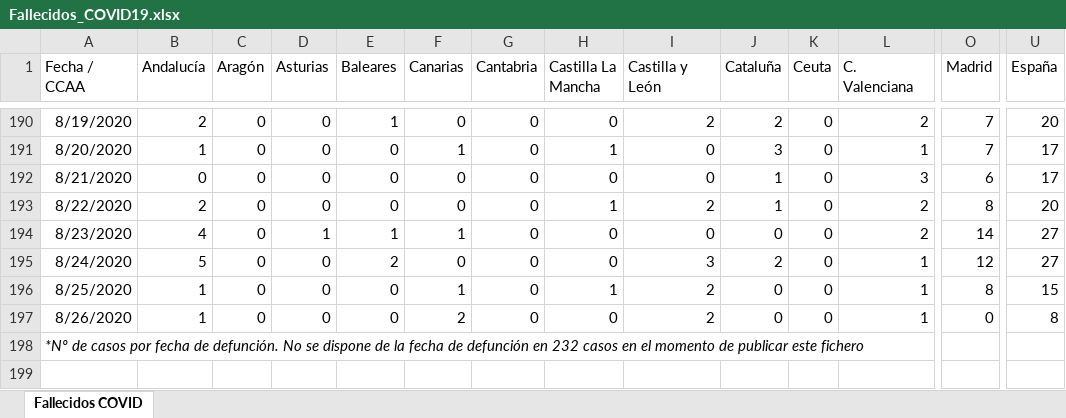
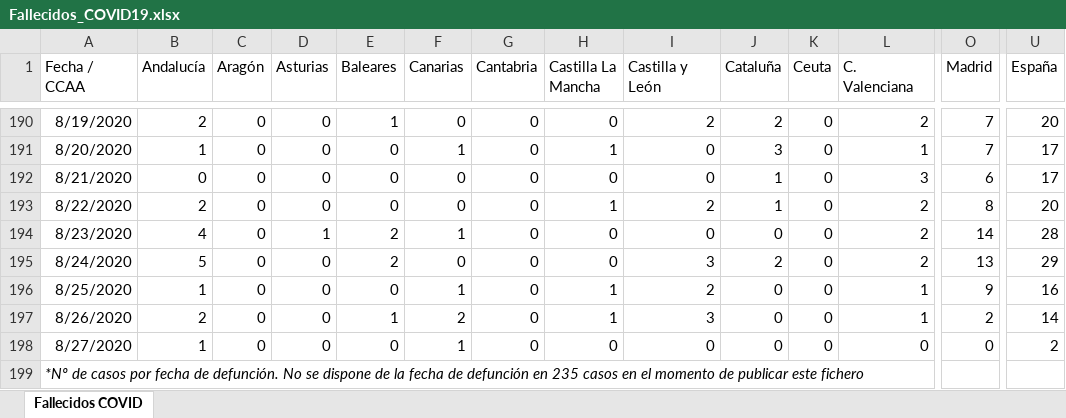
Before and after one commit to svavassori/covid-19-spain, an Excel workbook: csv/Fallecidos_COVID19.xlsx, sheet Fallecidos COVID, drawn as a sheet; only a part is shown, gaps mark what is left out; values as stored, in another font and other column widths than the file's, no borders; addresses are those after the commit; rows hold the shown columns only; the diff names each change by its address in the sheet, - before the commit and + after, or states it on an @@ line.

```diff
--- a/csv/Fallecidos_COVID19.xlsx (sheet Fallecidos COVID)
+++ b/csv/Fallecidos_COVID19.xlsx (sheet Fallecidos COVID)
-E194 (Baleares): 1
+E194 (Baleares): 2
-U194 (España): 27
+U194 (España): 28
-L195 (C. Valenciana): 1
+L195 (C. Valenciana): 2
-O195 (Madrid): 12
+O195 (Madrid): 13
-U195 (España): 27
+U195 (España): 29
-O196 (Madrid): 8
+O196 (Madrid): 9
-U196 (España): 15
+U196 (España): 16
-B197 (Andalucía): 1
+B197 (Andalucía): 2
-E197 (Baleares): 0
+E197 (Baleares): 1
-H197 (Castilla La Mancha): 0
+H197 (Castilla La Mancha): 1
-I197 (Castilla y León): 2
+I197 (Castilla y León): 3
-O197 (Madrid): 0
+O197 (Madrid): 2
-U197 (España): 8
+U197 (España): 14
+row 198: 8/27/2020 | 1 | 0 | 0 | 0 | 1 | 0 | 0 | 0 | 0 | 0 | 0 | 0 | 2
-A199 (Fecha / CCAA): …defunción en 232 casos en…
+A199 (Fecha / CCAA): …defunción en 235 casos en…
```
Also changed, not shown: 2 other files.
